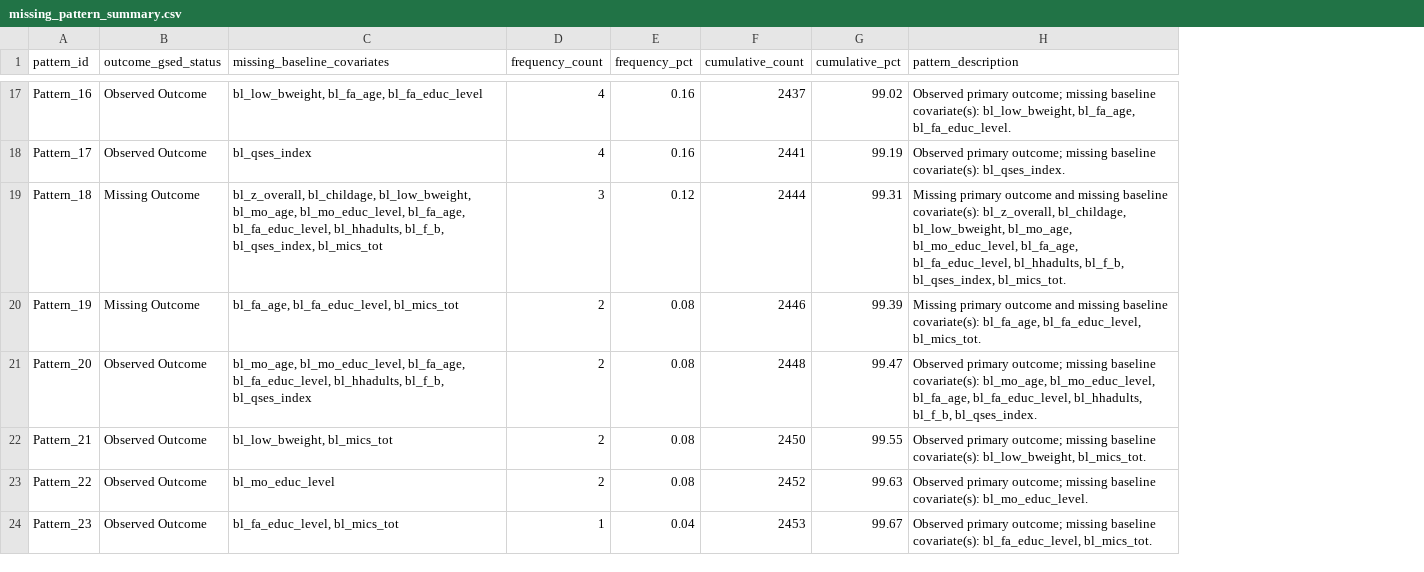
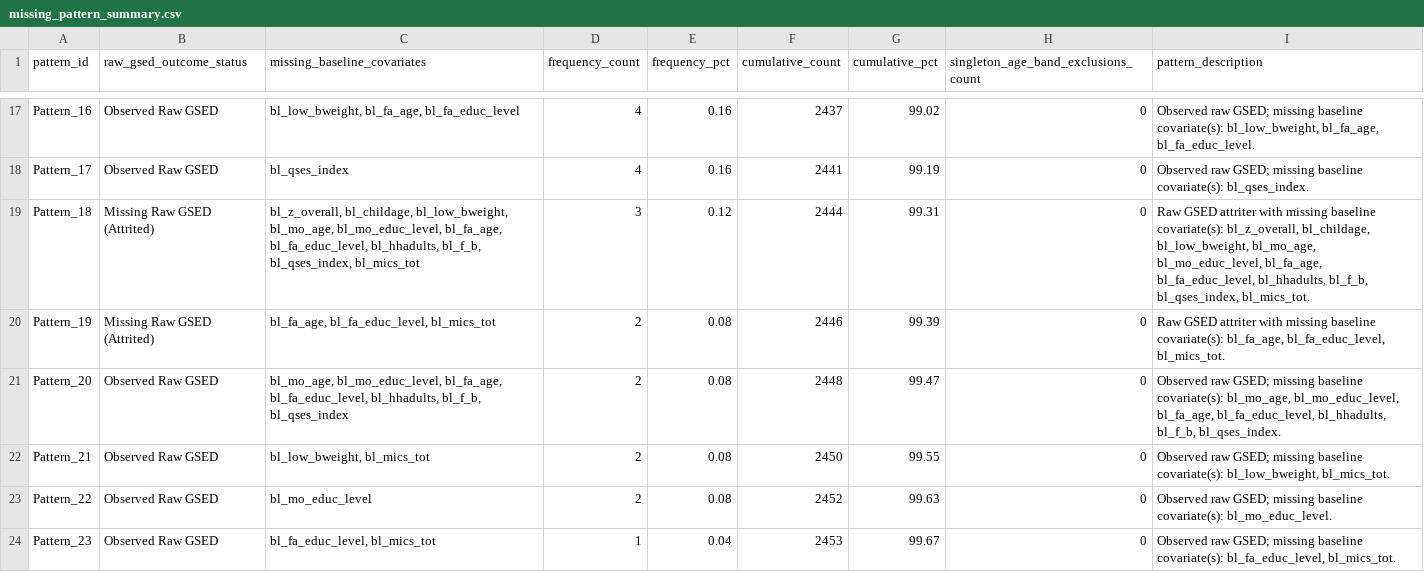
Before and after one commit to nayanojwal0810/Yantra---Industrial-Anomaly-Detection-Monitoring, a CSV file: validation/V5_missingness_attrition_audit/outputs/missing_pattern_summary.csv, drawn as a sheet; only a part is shown, gaps mark what is left out; removed rows and columns are numbered as before the commit, all else as after; the diff covers the shown part only; the diff names each change by its address in the sheet, - before the commit and + after, or states it on an @@ line.

```diff
--- a/validation/V5_missingness_attrition_audit/outputs/missing_pattern_summary.csv
+++ b/validation/V5_missingness_attrition_audit/outputs/missing_pattern_summary.csv
-column B (outcome_gsed_status), rows 17-24: Observed Outcome | Observed Outcome | Missing Outcome | Missing Outcome | Observed Outcome | Observed Outcome | Observed Outcome | Observed Outcome
+column B (raw_gsed_outcome_status), rows 17-24: Observed Raw GSED | Observed Raw GSED | Missing Raw GSED (Attrited) | Missing Raw GSED (Attrited) | Observed Raw GSED | Observed Raw GSED | Observed Raw GSED | Observed Raw GSED
+column H, row 1: singleton_age_band_exclusions_count; rows 17-24: all 0
-I17 (pattern_description): Observed primary outcome; missing baseline…
+I17 (pattern_description): Observed raw GSED; missing baseline…
-I18 (pattern_description): Observed primary outcome; missing baseline…
+I18 (pattern_description): Observed raw GSED; missing baseline…
-I19 (pattern_description): Missing primary outcome and missing baseline…
+I19 (pattern_description): Raw GSED attriter with missing baseline…
-I20 (pattern_description): Missing primary outcome and missing baseline…
+I20 (pattern_description): Raw GSED attriter with missing baseline…
-I21 (pattern_description): Observed primary outcome; missing baseline…
+I21 (pattern_description): Observed raw GSED; missing baseline…
-I22 (pattern_description): Observed primary outcome; missing baseline…
+I22 (pattern_description): Observed raw GSED; missing baseline…
-I23 (pattern_description): Observed primary outcome; missing baseline…
+I23 (pattern_description): Observed raw GSED; missing baseline…
-I24 (pattern_description): Observed primary outcome; missing baseline…
+I24 (pattern_description): Observed raw GSED; missing baseline…
```
Also changed, not shown: 37 edited cells elsewhere in this file, validation/V5_missingness_attrition_audit/outputs/baseline_missingness_summary.csv, validation/V5_missingness_attrition_audit/outputs/cluster_missingness_summary.csv, 7 other files.
